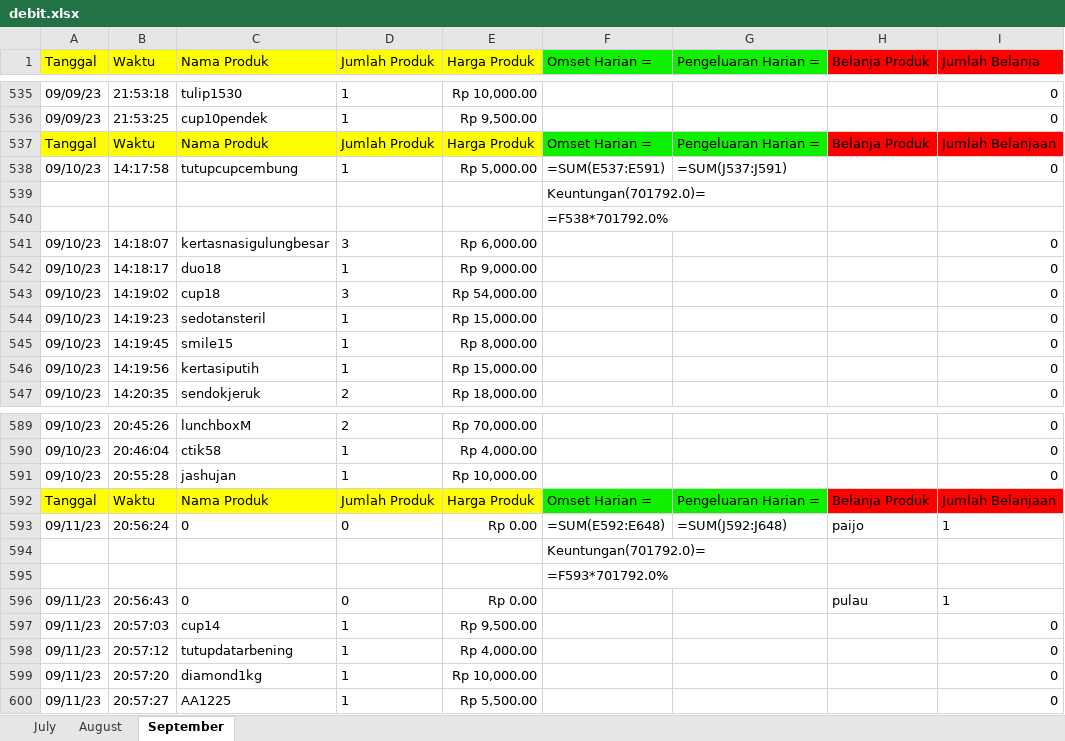
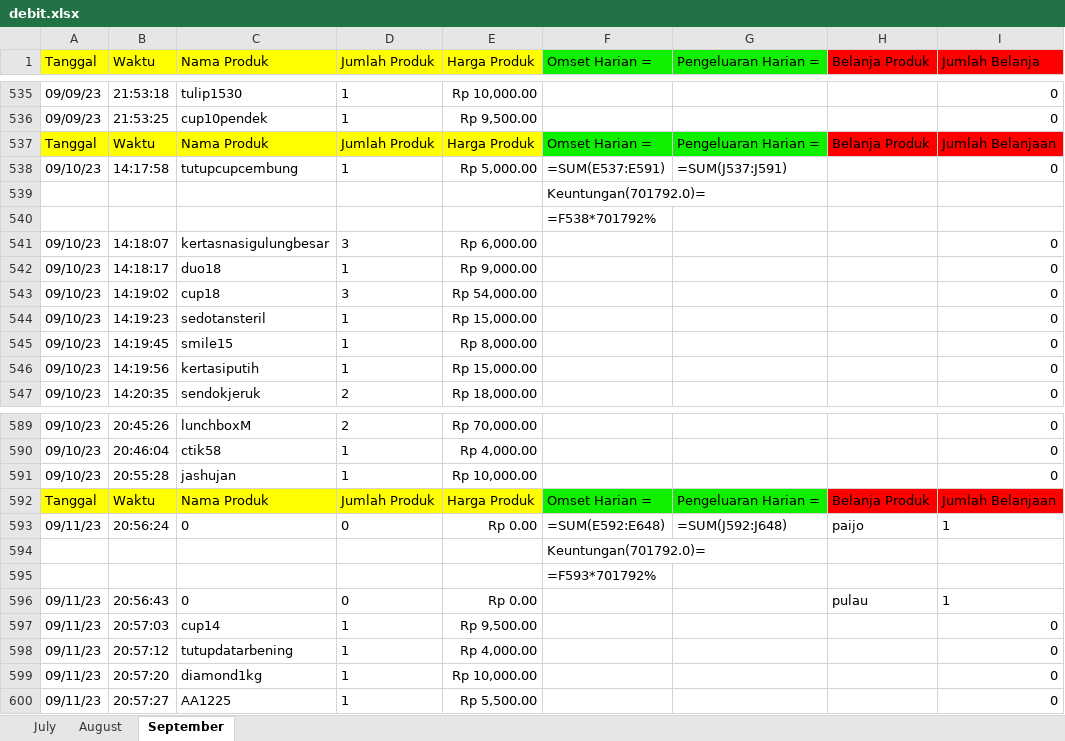
Before and after one commit to wildanAR/GUI_database, an Excel workbook: debit.xlsx, sheet September, drawn as a sheet; only a part is shown, gaps mark what is left out; values as stored, in another font and other column widths than the file's, no borders; formulas without a stored value are shown as written; the diff covers the shown part only; the diff names each change by its address in the sheet, - before the commit and + after, or states it on an @@ line.

```diff
--- a/debit.xlsx (sheet September)
+++ b/debit.xlsx (sheet September)
-F540 (Omset Harian =): =F538*701792.0%
+F540 (Omset Harian =): =F538*701792%
-F595 (Omset Harian =): =F593*701792.0%
+F595 (Omset Harian =): =F593*701792%
```
Also changed, not shown: 3 removed rows and 9 edited cells elsewhere in this sheet.
